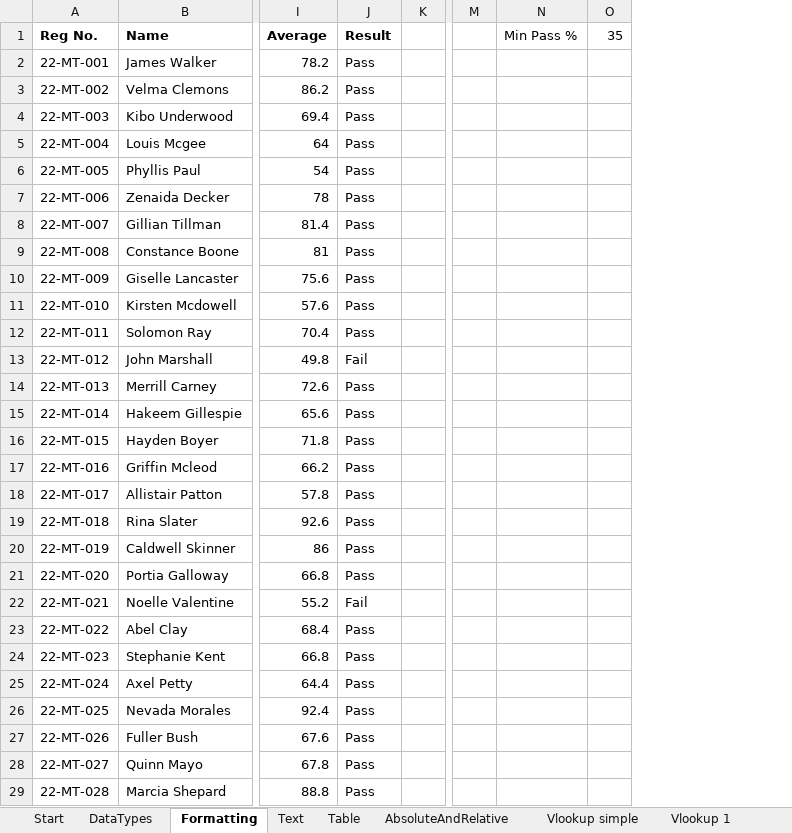
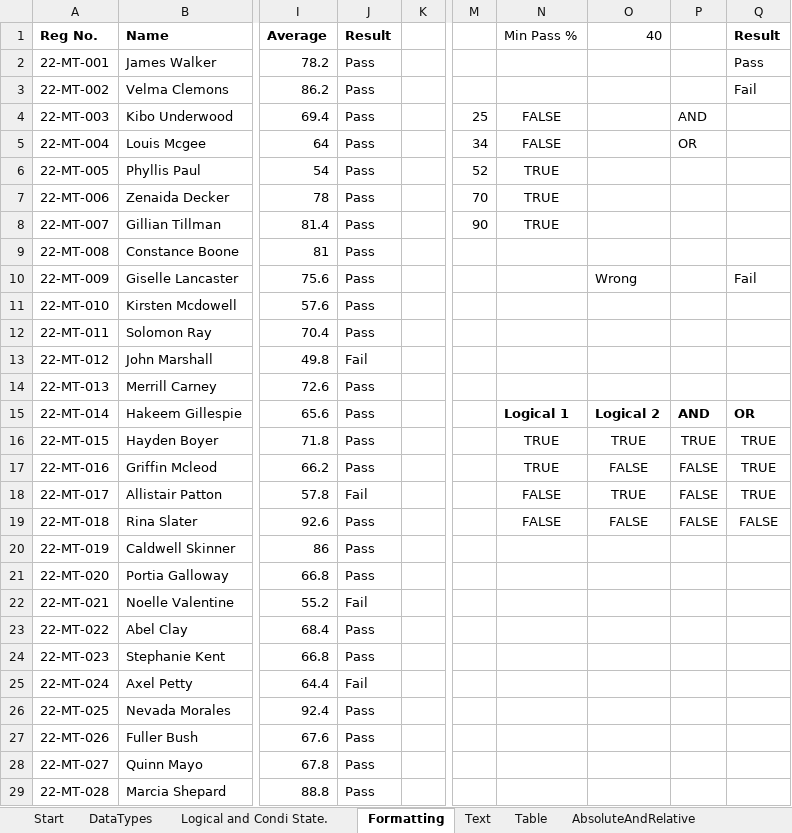
Before and after one commit to AmuthesWaran/microsoft-excel-tutorial-beginner, an Excel workbook: excel-beginner-tutorial.xlsx, sheet Formatting, drawn as a sheet; only a part is shown, gaps mark what is left out; values as stored, in another font and other column widths than the file's, no borders; conditional formats not drawn; removed rows and columns are numbered as before the commit, all else as after; the diff names each change by its address in the sheet, - before the commit and + after, or states it on an @@ line.

```diff
--- a/excel-beginner-tutorial.xlsx (sheet Formatting)
+++ b/excel-beginner-tutorial.xlsx (sheet Formatting)
+sheet tab: Logical and Condi State.
-column M, empty
+column M, rows 4-8: 25 | 34 | 52 | 70 | 90
-column O (35), empty
+column O (40), rows 10-19: Wrong |  |  |  |  | Logical 2 | TRUE | FALSE | TRUE | FALSE
+column P, rows 4-19: AND | OR |  |  |  |  |  |  |  |  |  | AND | TRUE | FALSE | FALSE | FALSE
+column Q (Result), rows 2-19: Pass | Fail |  |  |  |  |  |  | Fail |  |  |  |  | OR | TRUE | TRUE | TRUE | FALSE
-N4:N5 (Min Pass %): (empty)
+N4:N5 (Min Pass %): FALSE
-N6:N8 (Min Pass %): (empty)
+N6:N8 (Min Pass %): TRUE
-N15 (Min Pass %): (empty)
+N15 (Min Pass %): Logical 1
-N16:N17 (Min Pass %): (empty)
+N16:N17 (Min Pass %): TRUE
-J18 (Result): Pass
+J18 (Result): Fail
-N18:N19 (Min Pass %): (empty)
+N18:N19 (Min Pass %): FALSE
-J25 (Result): Pass
+J25 (Result): Fail
```
Also changed, not shown: sheet Text, formulas that keep their value, charts or pictures, 1 other file.
